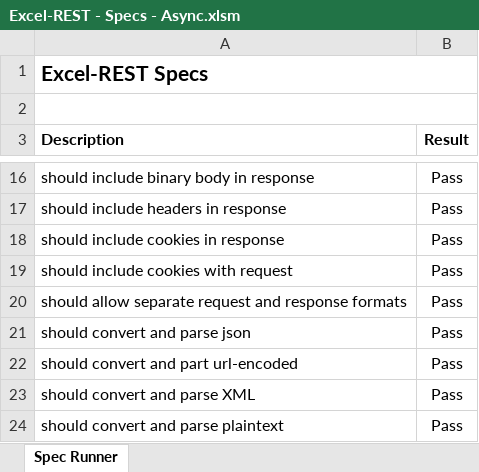
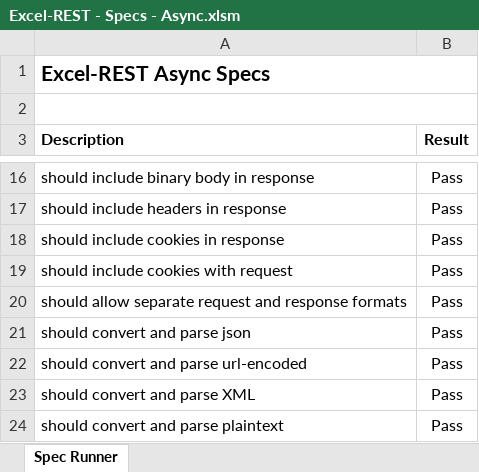
Before and after one commit to VBA-tools/VBA-Web, an Excel workbook: specs/Excel-REST - Specs - Async.xlsm, sheet Spec Runner, drawn as a sheet; only a part is shown, gaps mark what is left out; values as stored, in another font and other column widths than the file's, no borders; charts and pictures and conditional formats not drawn; the diff names each change by its address in the sheet, - before the commit and + after, or states it on an @@ line.

```diff
--- a/specs/Excel-REST - Specs - Async.xlsm (sheet Spec Runner)
+++ b/specs/Excel-REST - Specs - Async.xlsm (sheet Spec Runner)
-A1 (Description): Excel-REST Specs
+A1 (Description): Excel-REST Async Specs
-A22 (Description): should convert and part url-encoded
+A22 (Description): should convert and parse url-encoded
```
Also changed, not shown: specs/Excel-REST - Specs.xlsm, 10 other files.
